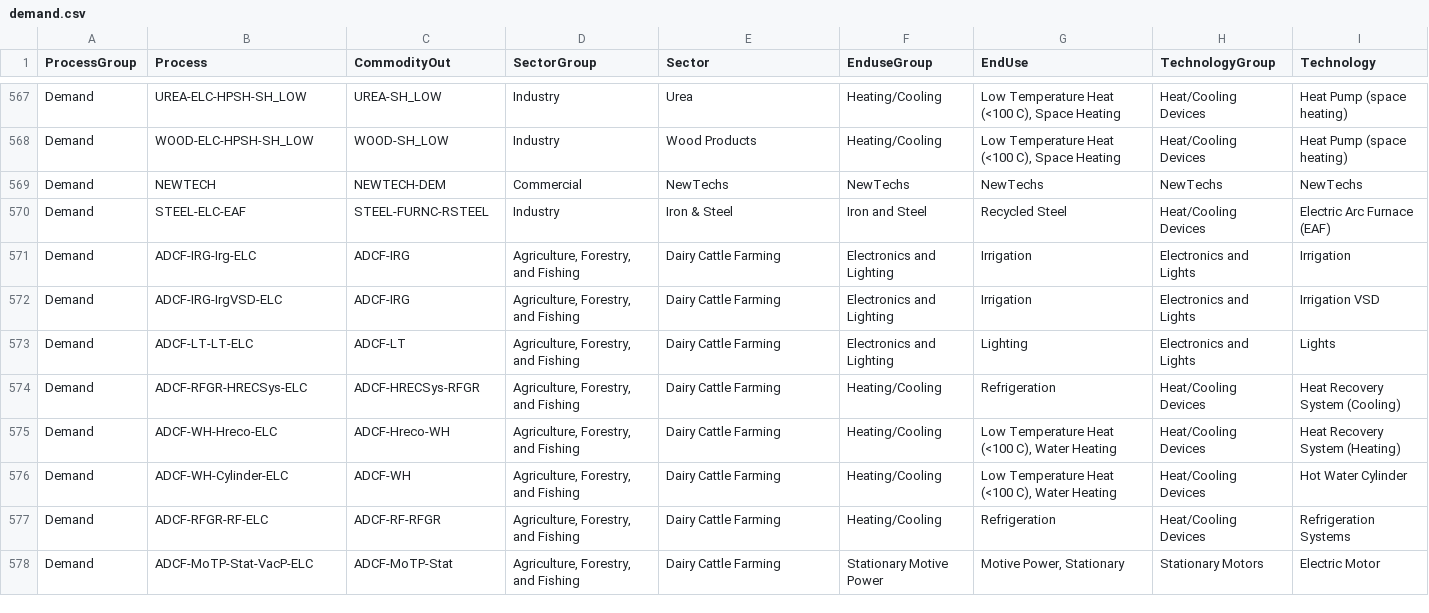
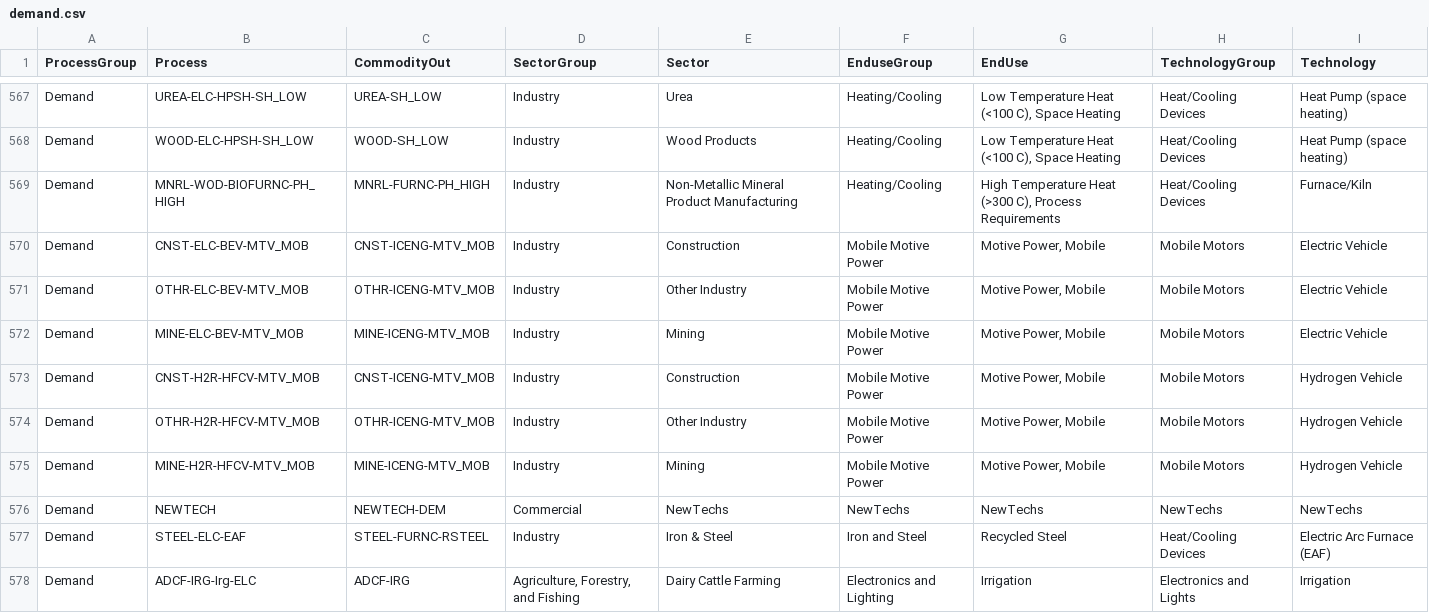
Before and after one commit to EECA-NZ/TIMES-NZ-Model-Files, a CSV file: PREPARE-TIMES-NZ/docs/source/developer_guide/data/processes/demand.csv, drawn as a sheet; only a part is shown, gaps mark what is left out; the shorter side is filled out with more unchanged rows.

```diff
--- a/PREPARE-TIMES-NZ/docs/source/developer_guide/data/processes/demand.csv
+++ b/PREPARE-TIMES-NZ/docs/source/developer_guide/data/processes/demand.csv
@@ -568,2 +568,9 @@ Demand,UREA-ELC-HPSH-SH_LOW,UREA-SH_LOW,Industry,Urea,Heating/Cooling,"Low Tempe
 Demand,WOOD-ELC-HPSH-SH_LOW,WOOD-SH_LOW,Industry,Wood Products,Heating/Cooling,"Low Temperature Heat (<100 C), Space Heating",Heat/Cooling Devices,Heat Pump (space heating)
+Demand,MNRL-WOD-BIOFURNC-PH_HIGH,MNRL-FURNC-PH_HIGH,Industry,Non-Metallic Mineral Product Manufacturing,Heating/Cooling,"High Temperature Heat (>300 C), Process Requirements",Heat/Cooling Devices,Furnace/Kiln
+Demand,CNST-ELC-BEV-MTV_MOB,CNST-ICENG-MTV_MOB,Industry,Construction,Mobile Motive Power,"Motive Power, Mobile",Mobile Motors,Electric Vehicle
+Demand,OTHR-ELC-BEV-MTV_MOB,OTHR-ICENG-MTV_MOB,Industry,Other Industry,Mobile Motive Power,"Motive Power, Mobile",Mobile Motors,Electric Vehicle
+Demand,MINE-ELC-BEV-MTV_MOB,MINE-ICENG-MTV_MOB,Industry,Mining,Mobile Motive Power,"Motive Power, Mobile",Mobile Motors,Electric Vehicle
+Demand,CNST-H2R-HFCV-MTV_MOB,CNST-ICENG-MTV_MOB,Industry,Construction,Mobile Motive Power,"Motive Power, Mobile",Mobile Motors,Hydrogen Vehicle
+Demand,OTHR-H2R-HFCV-MTV_MOB,OTHR-ICENG-MTV_MOB,Industry,Other Industry,Mobile Motive Power,"Motive Power, Mobile",Mobile Motors,Hydrogen Vehicle
+Demand,MINE-H2R-HFCV-MTV_MOB,MINE-ICENG-MTV_MOB,Industry,Mining,Mobile Motive Power,"Motive Power, Mobile",Mobile Motors,Hydrogen Vehicle
 Demand,NEWTECH,NEWTECH-DEM,Commercial,NewTechs,NewTechs,NewTechs,NewTechs,NewTechs
```
Also changed, not shown: PREPARE-TIMES-NZ/docs/source/developer_guide/data/commodities/commodity_sets_and_units.csv, PREPARE-TIMES-NZ/docs/source/developer_guide/data/processes/process_sets_and_units.csv, 3 other files.
